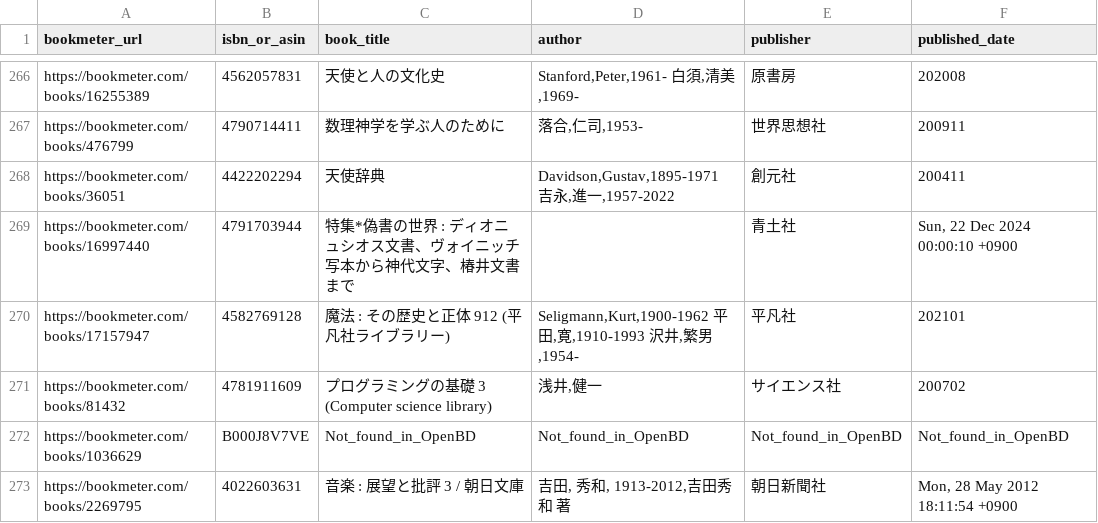
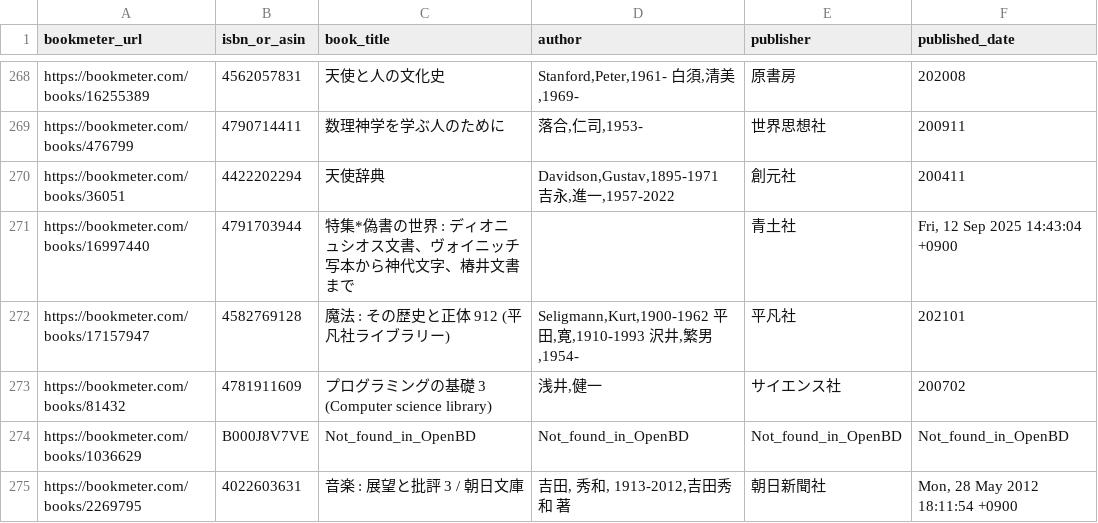
Before and after one commit to stepney141/bookmeter, a CSV file: csv/bookmeter_stacked_books.csv, drawn as a sheet; only a part is shown, gaps mark what is left out; the diff covers the shown part only.

```diff
--- a/csv/bookmeter_stacked_books.csv
+++ b/csv/bookmeter_stacked_books.csv
@@ -268,3 +270,3 @@ https://bookmeter.com/books/476799,4790714411,数理神学を学ぶ人のため
 https://bookmeter.com/books/36051,4422202294,天使辞典,"Davidson,Gustav,1895-1971 吉永,進一,1957-2022",創元社,200411
-https://bookmeter.com/books/16997440,4791703944,特集*偽書の世界 : ディオニュシオス文書、ヴォイニッチ写本から神代文字、椿井文書まで,,青土社,"Sun, 22 Dec 2024 00:00:10 +0900"
+https://bookmeter.com/books/16997440,4791703944,特集*偽書の世界 : ディオニュシオス文書、ヴォイニッチ写本から神代文字、椿井文書まで,,青土社,"Fri, 12 Sep 2025 14:43:04 +0900"
 https://bookmeter.com/books/17157947,4582769128,魔法 : その歴史と正体 912 (平凡社ライブラリー),"Seligmann,Kurt,1900-1962 平田,寛,1910-1993 沢井,繁男,1954-",平凡社,202101
```
Also changed, not shown: 2 added rows and 7 edited cells elsewhere in this file, csv/in_Sophia_but_not_in_UTokyo.csv, 8 other files.
